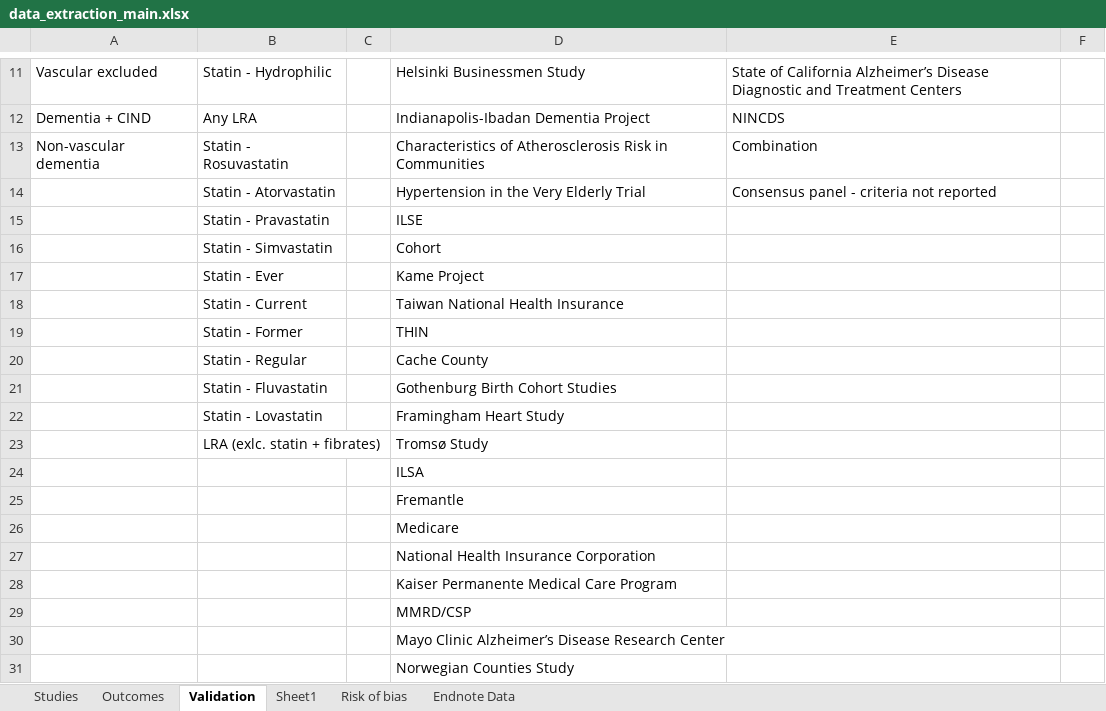
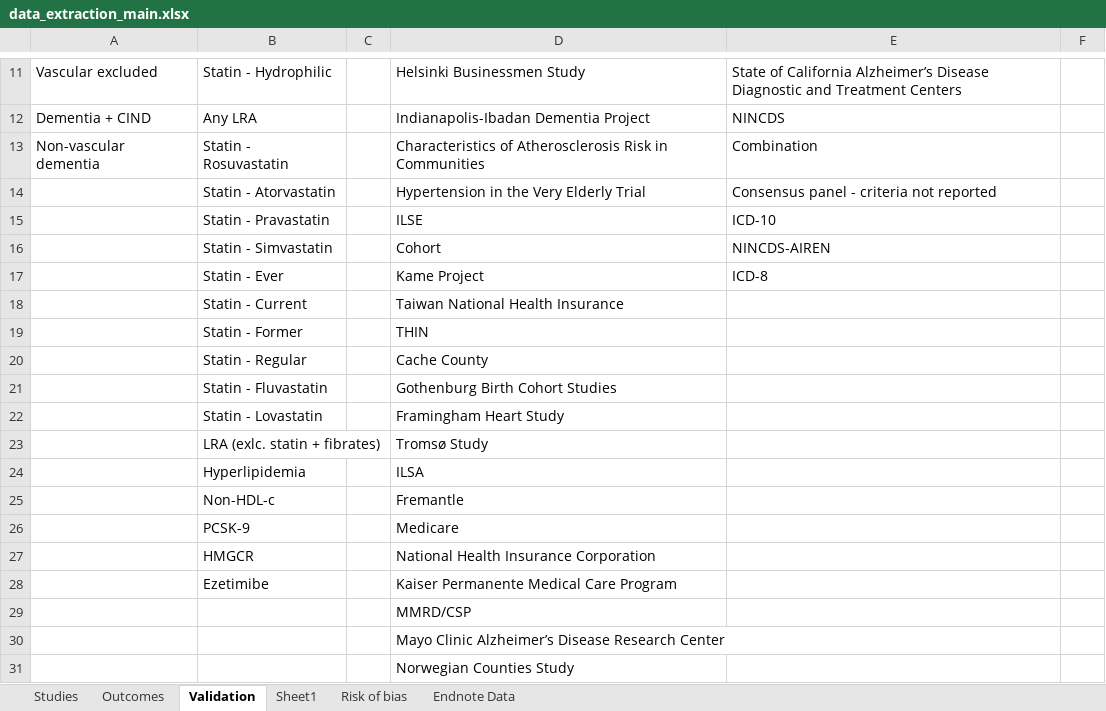
Before and after one commit to mcguinlu/thesis, an Excel workbook: data/sys-rev/data_extraction_main.xlsx, sheet Validation, drawn as a sheet; only a part is shown, gaps mark what is left out; values as stored, in another font and other column widths than the file's, no borders; conditional formats not drawn; the diff names each change by its address in the sheet, - before the commit and + after, or states it on an @@ line.

```diff
--- a/data/sys-rev/data_extraction_main.xlsx (sheet Validation)
+++ b/data/sys-rev/data_extraction_main.xlsx (sheet Validation)
-E15: (empty)
+E15: ICD-10
-E16: (empty)
+E16: NINCDS-AIREN
-E17: (empty)
+E17: ICD-8
-B24: (empty)
+B24: Hyperlipidemia
-B25: (empty)
+B25: Non-HDL-c
-B26: (empty)
+B26: PCSK-9
-B27: (empty)
+B27: HMGCR
-B28: (empty)
+B28: Ezetimibe
```
Also changed, not shown: sheet Outcomes, sheet Studies, formulas that keep their value, hidden cells.
